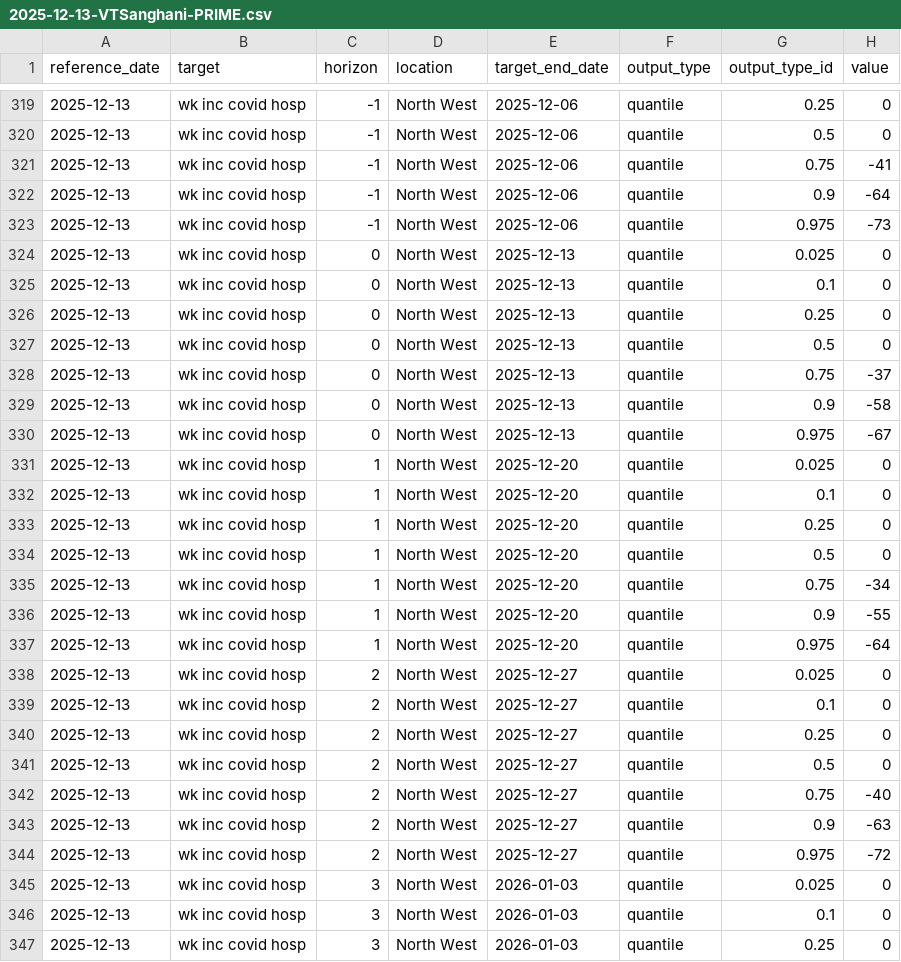
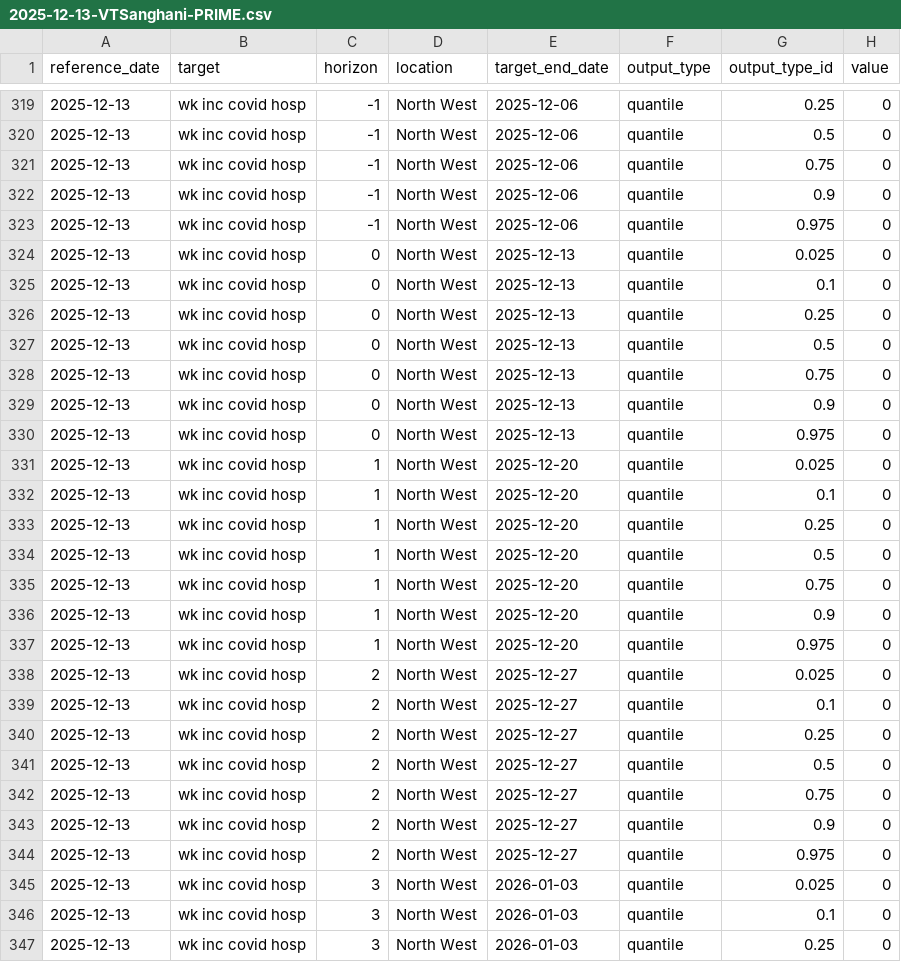
Before and after one commit to william-redman/hospitalization-forecast, a CSV file: model-output/VTSanghani-PRIME/2025-12-13-VTSanghani-PRIME.csv, drawn as a sheet; only a part is shown, gaps mark what is left out; the diff covers the shown part only.

Commit message:
Update 2025-12-13 forecasts for VTSanghani-PRIME

```diff
--- a/model-output/VTSanghani-PRIME/2025-12-13-VTSanghani-PRIME.csv
+++ b/model-output/VTSanghani-PRIME/2025-12-13-VTSanghani-PRIME.csv
@@ -320,5 +320,5 @@ reference_date,target,horizon,location,target_end_date,output_type,output_type_i
 2025-12-13,wk inc covid hosp,-1,North West,2025-12-06,quantile,0.5,0
-2025-12-13,wk inc covid hosp,-1,North West,2025-12-06,quantile,0.75,-41
-2025-12-13,wk inc covid hosp,-1,North West,2025-12-06,quantile,0.9,-64
-2025-12-13,wk inc covid hosp,-1,North West,2025-12-06,quantile,0.975,-73
+2025-12-13,wk inc covid hosp,-1,North West,2025-12-06,quantile,0.75,0
+2025-12-13,wk inc covid hosp,-1,North West,2025-12-06,quantile,0.9,0
+2025-12-13,wk inc covid hosp,-1,North West,2025-12-06,quantile,0.975,0
 2025-12-13,wk inc covid hosp,0,North West,2025-12-13,quantile,0.025,0
@@ -327,5 +327,5 @@ reference_date,target,horizon,location,target_end_date,output_type,output_type_i
 2025-12-13,wk inc covid hosp,0,North West,2025-12-13,quantile,0.5,0
-2025-12-13,wk inc covid hosp,0,North West,2025-12-13,quantile,0.75,-37
-2025-12-13,wk inc covid hosp,0,North West,2025-12-13,quantile,0.9,-58
-2025-12-13,wk inc covid hosp,0,North West,2025-12-13,quantile,0.975,-67
+2025-12-13,wk inc covid hosp,0,North West,2025-12-13,quantile,0.75,0
+2025-12-13,wk inc covid hosp,0,North West,2025-12-13,quantile,0.9,0
+2025-12-13,wk inc covid hosp,0,North West,2025-12-13,quantile,0.975,0
 2025-12-13,wk inc covid hosp,1,North West,2025-12-20,quantile,0.025,0
@@ -334,5 +334,5 @@ reference_date,target,horizon,location,target_end_date,output_type,output_type_i
 2025-12-13,wk inc covid hosp,1,North West,2025-12-20,quantile,0.5,0
-2025-12-13,wk inc covid hosp,1,North West,2025-12-20,quantile,0.75,-34
-2025-12-13,wk inc covid hosp,1,North West,2025-12-20,quantile,0.9,-55
-2025-12-13,wk inc covid hosp,1,North West,2025-12-20,quantile,0.975,-64
+2025-12-13,wk inc covid hosp,1,North West,2025-12-20,quantile,0.75,0
+2025-12-13,wk inc covid hosp,1,North West,2025-12-20,quantile,0.9,0
+2025-12-13,wk inc covid hosp,1,North West,2025-12-20,quantile,0.975,0
 2025-12-13,wk inc covid hosp,2,North West,2025-12-27,quantile,0.025,0
@@ -341,5 +341,5 @@ reference_date,target,horizon,location,target_end_date,output_type,output_type_i
 2025-12-13,wk inc covid hosp,2,North West,2025-12-27,quantile,0.5,0
-2025-12-13,wk inc covid hosp,2,North West,2025-12-27,quantile,0.75,-40
-2025-12-13,wk inc covid hosp,2,North West,2025-12-27,quantile,0.9,-63
-2025-12-13,wk inc covid hosp,2,North West,2025-12-27,quantile,0.975,-72
+2025-12-13,wk inc covid hosp,2,North West,2025-12-27,quantile,0.75,0
+2025-12-13,wk inc covid hosp,2,North West,2025-12-27,quantile,0.9,0
+2025-12-13,wk inc covid hosp,2,North West,2025-12-27,quantile,0.975,0
 2025-12-13,wk inc covid hosp,3,North West,2026-01-03,quantile,0.025,0
```
Also changed, not shown: 4 edited cells elsewhere in this file.
